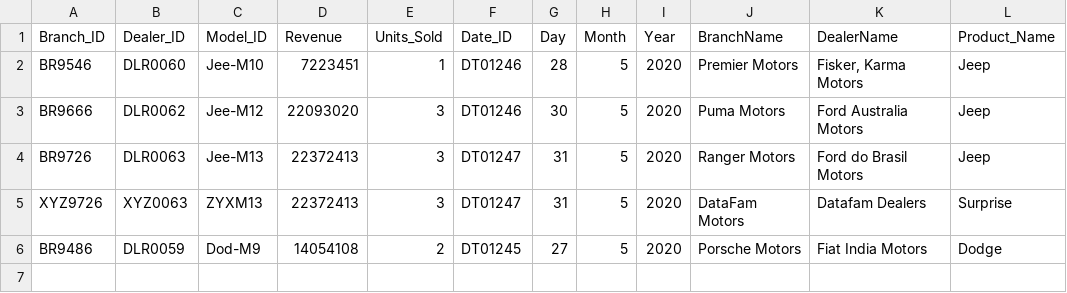
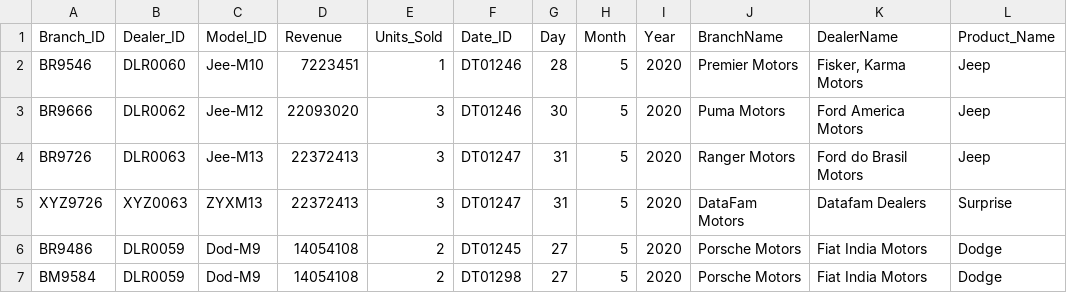
Before and after one commit to Adegbenle1/Sales_DE_Project, a CSV file: IncrementalSales.csv, drawn as a sheet.

Commit message:
Some random cahnge and one row added

```diff
--- a/IncrementalSales.csv
+++ b/IncrementalSales.csv
@@ -2,3 +2,3 @@ Branch_ID,Dealer_ID,Model_ID,Revenue,Units_Sold,Date_ID,Day,Month,Year,BranchNam
 BR9546,DLR0060,Jee-M10,7223451,1,DT01246,28,5,2020,Premier Motors,"Fisker, Karma Motors",Jeep
-BR9666,DLR0062,Jee-M12,22093020,3,DT01246,30,5,2020,Puma Motors,Ford Australia Motors,Jeep
+BR9666,DLR0062,Jee-M12,22093020,3,DT01246,30,5,2020,Puma Motors,Ford America Motors,Jeep
 BR9726,DLR0063,Jee-M13,22372413,3,DT01247,31,5,2020,Ranger Motors,Ford do Brasil Motors,Jeep
@@ -6 +6,2 @@ XYZ9726,XYZ0063,ZYXM13,22372413,3,DT01247,31,5,2020,DataFam Motors,Datafam Deale
 BR9486,DLR0059,Dod-M9,14054108,2,DT01245,27,5,2020,Porsche Motors,Fiat India Motors,Dodge
+BM9584,DLR0059,Dod-M9,14054108,2,DT01298,27,5,2020,Porsche Motors,Fiat India Motors,Dodge
```
